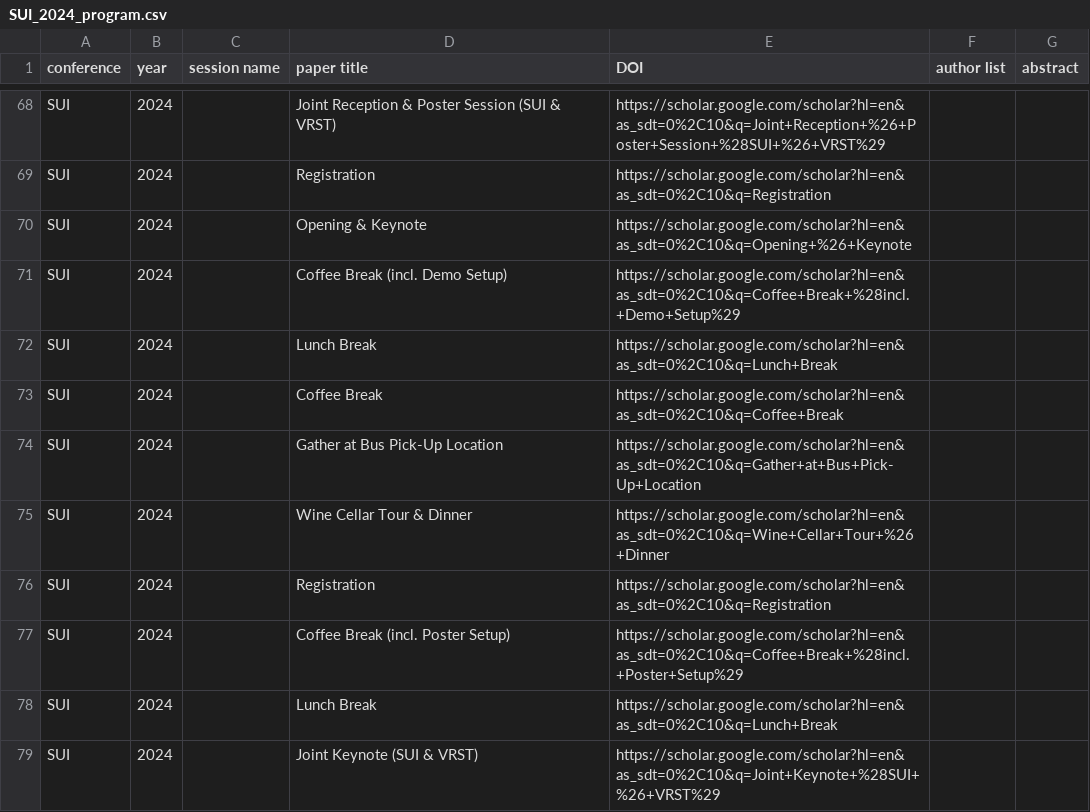
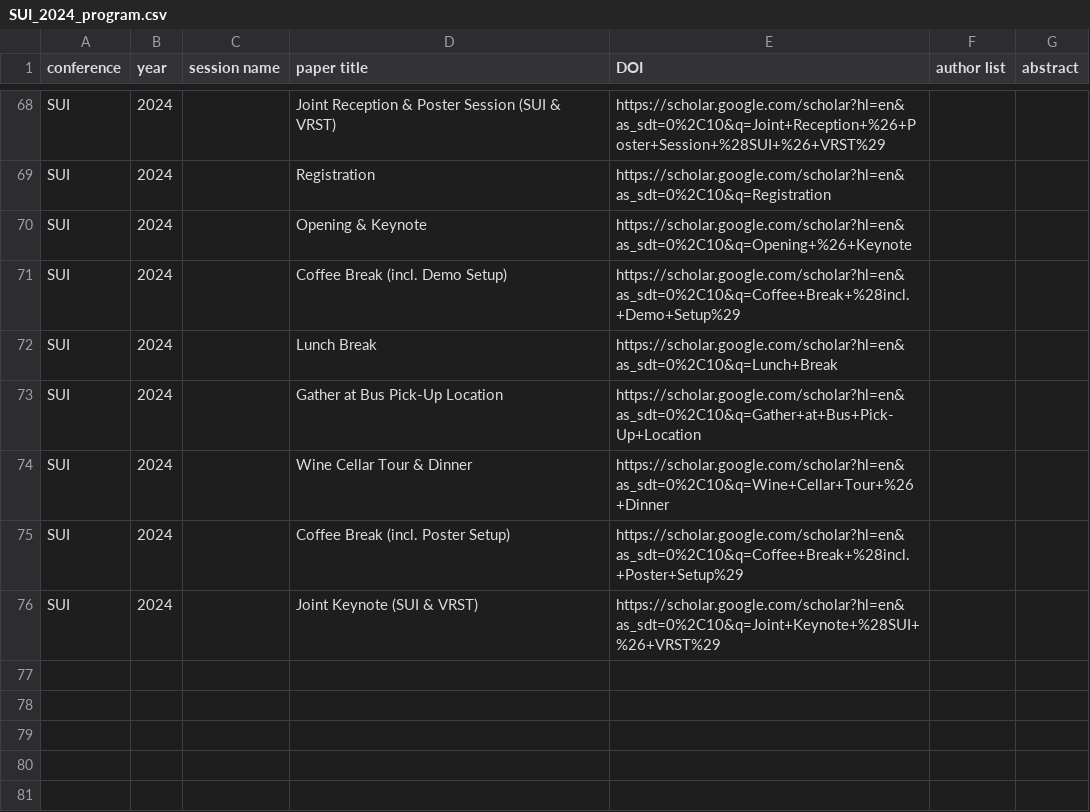
Before and after one commit to mott-lab/reviewer-finder, a CSV file: ACM_proceedings_csv/SUI_2024_program.csv, drawn as a sheet; only a part is shown, gaps mark what is left out.

```diff
--- a/ACM_proceedings_csv/SUI_2024_program.csv
+++ b/ACM_proceedings_csv/SUI_2024_program.csv
@@ -72,8 +72,5 @@ SUI,2024,,Coffee Break (incl. Demo Setup),https://scholar.google.com/scholar?hl=
 SUI,2024,,Lunch Break,https://scholar.google.com/scholar?hl=en&as_sdt=0%2C10&q=Lunch+Break,,
-SUI,2024,,Coffee Break,https://scholar.google.com/scholar?hl=en&as_sdt=0%2C10&q=Coffee+Break,,
 SUI,2024,,Gather at Bus Pick-Up Location,https://scholar.google.com/scholar?hl=en&as_sdt=0%2C10&q=Gather+at+Bus+Pick-Up+Location,,
 SUI,2024,,Wine Cellar Tour & Dinner,https://scholar.google.com/scholar?hl=en&as_sdt=0%2C10&q=Wine+Cellar+Tour+%26+Dinner,,
-SUI,2024,,Registration,https://scholar.google.com/scholar?hl=en&as_sdt=0%2C10&q=Registration,,
 SUI,2024,,Coffee Break (incl. Poster Setup),https://scholar.google.com/scholar?hl=en&as_sdt=0%2C10&q=Coffee+Break+%28incl.+Poster+Setup%29,,
-SUI,2024,,Lunch Break,https://scholar.google.com/scholar?hl=en&as_sdt=0%2C10&q=Lunch+Break,,
 SUI,2024,,Joint Keynote (SUI & VRST),https://scholar.google.com/scholar?hl=en&as_sdt=0%2C10&q=Joint+Keynote+%28SUI+%26+VRST%29,,
```
Also changed, not shown: ACM_proceedings_csv/IUI_2022_program.csv, ACM_proceedings_csv/IUI_2024_program.csv, 30 other files.
